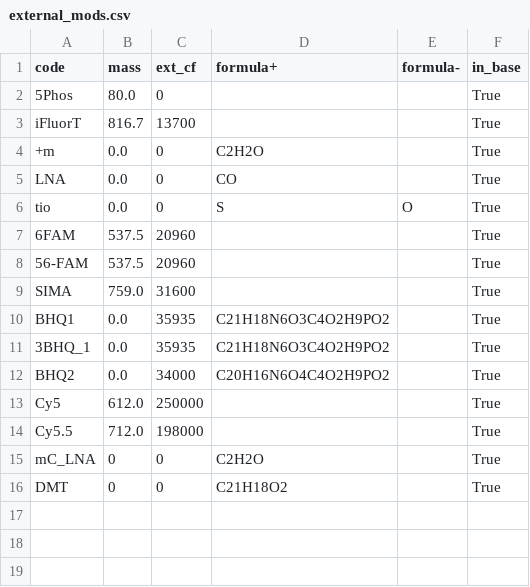
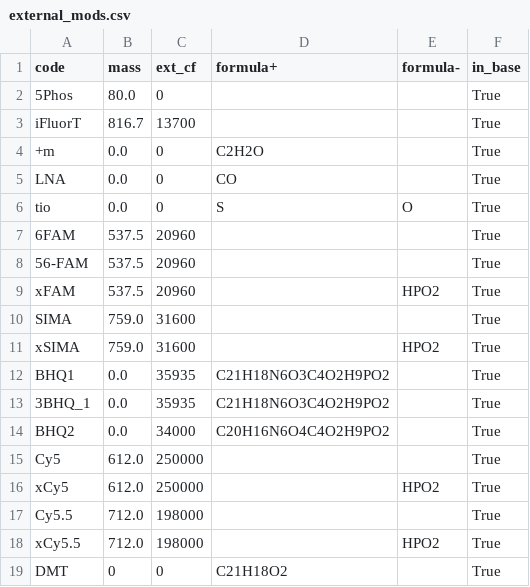
Before and after one commit to a1exsan/oligoMS, a CSV file: external_mods.csv, drawn as a sheet.

Commit message:
Add DMT mod

```diff
--- a/external_mods.csv
+++ b/external_mods.csv
@@ -8,3 +8,5 @@ tio	0.0	0	S	O	True
 56-FAM	537.5	20960			True
+xFAM	537.5	20960		HPO2	True
 SIMA	759.0	31600			True
+xSIMA	759.0	31600		HPO2	True
 BHQ1	0.0	35935	C21H18N6O3C4O2H9PO2		True
@@ -13,4 +15,5 @@ BHQ2	0.0	34000	C20H16N6O4C4O2H9PO2		True
 Cy5	612.0	250000			True
+xCy5	612.0	250000		HPO2	True
 Cy5.5	712.0	198000			True
-mC_LNA	0	0	C2H2O		True
+xCy5.5	712.0	198000		HPO2	True
 DMT	0	0	C21H18O2		True
```
